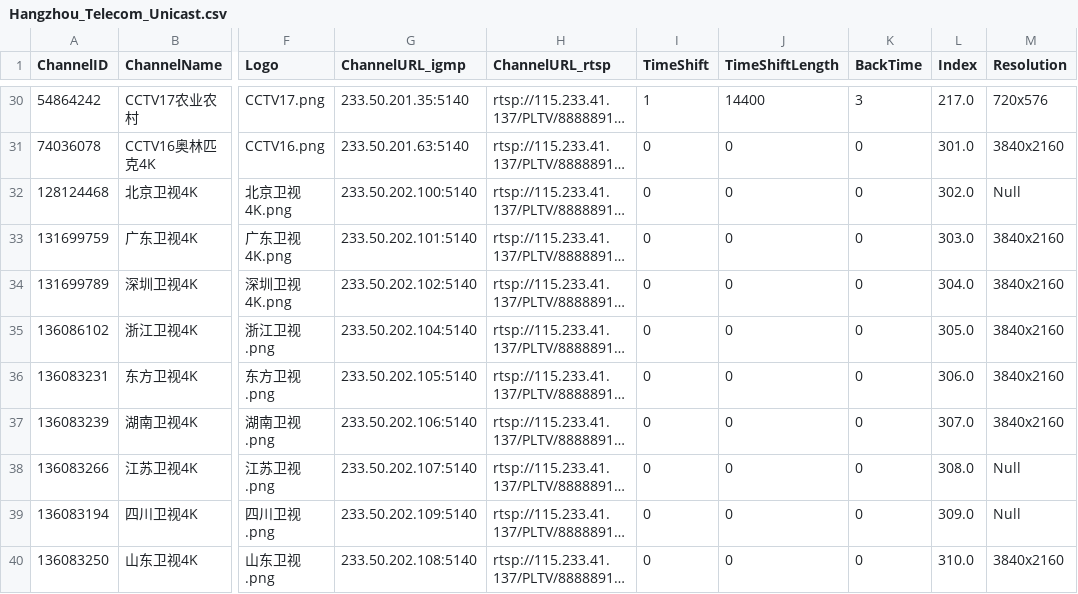
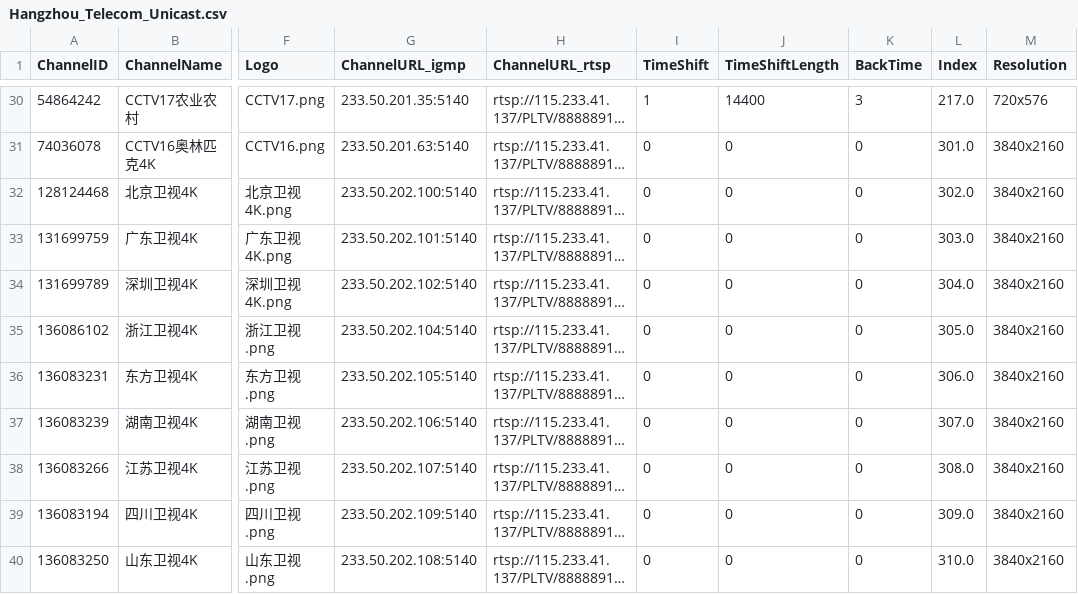
Before and after one commit to FHZDCJ/Zhejiang_Telecom_IPTV, a CSV file: Hangzhou_Unicast/Hangzhou_Telecom_Unicast.csv, drawn as a sheet; only a part is shown, gaps mark what is left out; long unchanged cells end in …; the diff names each change by its address in the sheet, - before the commit and + after, or states it on an @@ line.

Commit message:
Auto commit on 2026-05-19 08:16:00 for updated IPTV list files

```diff
--- a/Hangzhou_Unicast/Hangzhou_Telecom_Unicast.csv
+++ b/Hangzhou_Unicast/Hangzhou_Telecom_Unicast.csv
-M32 (Resolution): Null
+M32 (Resolution): 3840x2160
-M38:M39 (Resolution): Null
+M38:M39 (Resolution): 3840x2160
```
